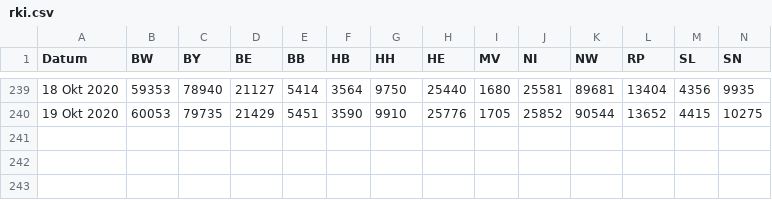
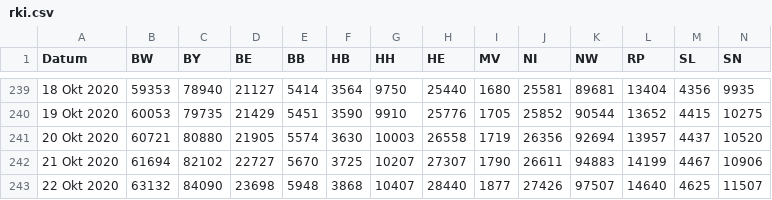
Before and after one commit to j-fu/coronaplot, a CSV file: code/rki.csv, drawn as a sheet; only a part is shown, gaps mark what is left out; rows hold the shown columns only; the diff names each change by its address in the sheet, - before the commit and + after, or states it on an @@ line.

Commit message:
data update

```diff
--- a/code/rki.csv
+++ b/code/rki.csv
+row 241: 20 Okt 2020 | 60721 | 80880 | 21905 | 5574 | 3630 | 10003 | 26558 | 1719 | 26356 | 92694 | 13957 | 4437 | 10520
+row 242: 21 Okt 2020 | 61694 | 82102 | 22727 | 5670 | 3725 | 10207 | 27307 | 1790 | 26611 | 94883 | 14199 | 4467 | 10906
+row 243: 22 Okt 2020 | 63132 | 84090 | 23698 | 5948 | 3868 | 10407 | 28440 | 1877 | 27426 | 97507 | 14640 | 4625 | 11507
```
Also changed, not shown: 7 other files.
